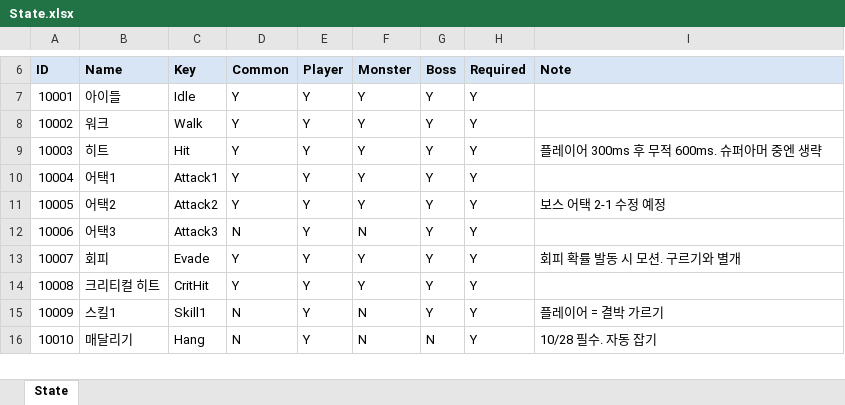
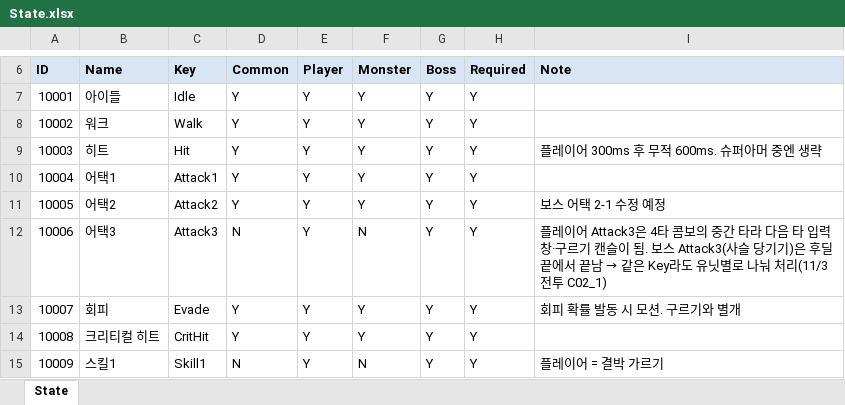
Before and after one commit to hyunho9228-web/DataSheet, an Excel workbook: tables/State.xlsx, sheet State, drawn as a sheet; only a part is shown, gaps mark what is left out; the shorter side is filled out with more unchanged rows; values as stored, in another font and other column widths than the file's, no borders; the diff names each change by its address in the sheet, - before the commit and + after, or states it on an @@ line.

```diff
--- a/tables/State.xlsx (sheet State)
+++ b/tables/State.xlsx (sheet State)
@@ I12 (Note): (empty) → 플레이어 Attack3은 4타 콤보의 중간 타라 다음 타 입력 창·구르기 캔슬이 됨. 보스 Attack3(사슬 당기기)은 후딜 끝에서 끝남 → 같은 Key라도 유닛별로 나눠 처리(11/3 전투 C02_1) @@
```
Also changed, not shown: tables/Buff.xlsx, tables/Language.xlsx, 1 other file.
